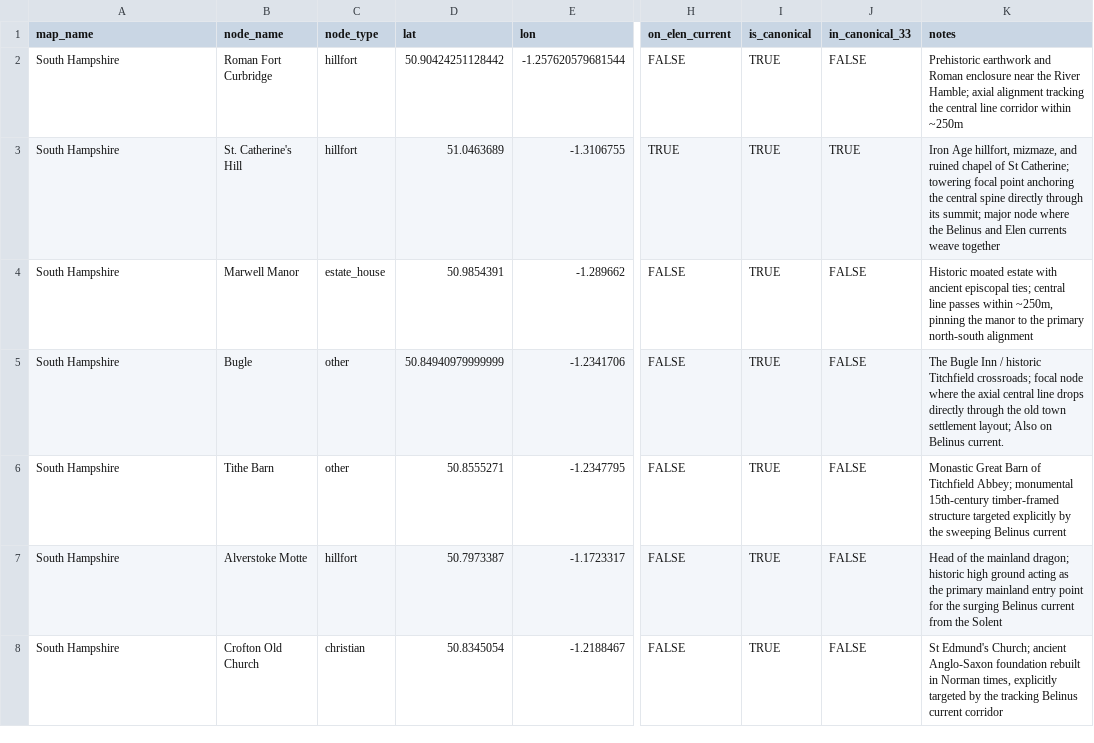
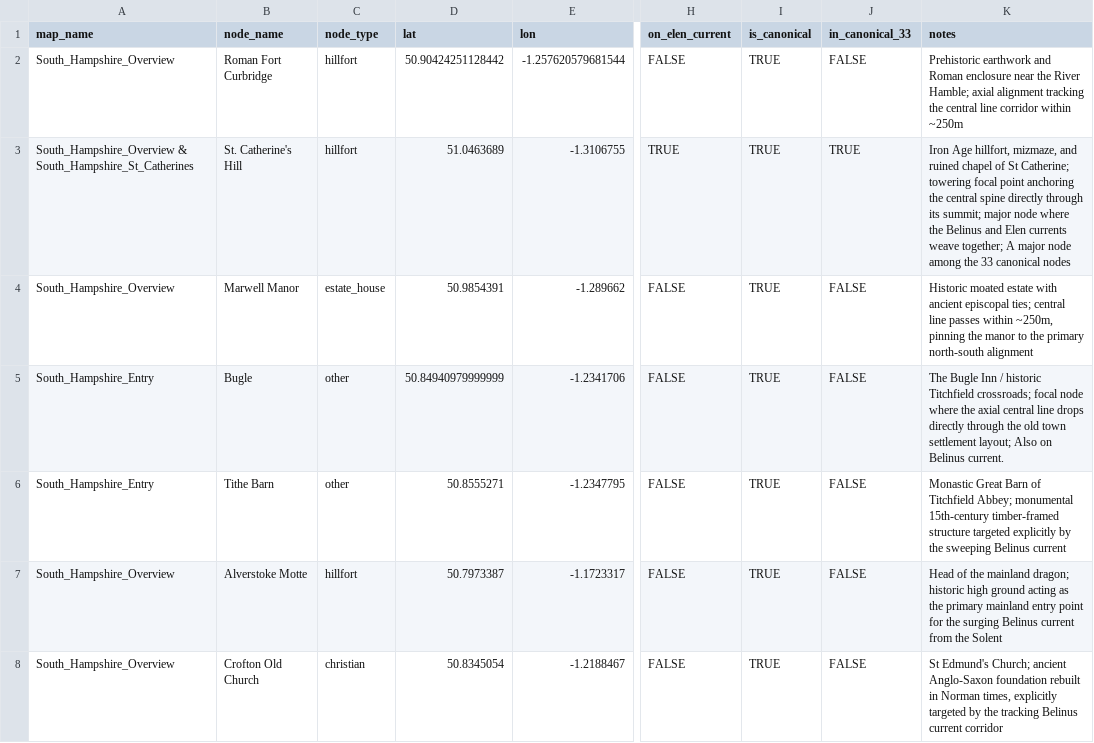
Before and after one commit to salahealer9/earthgrid-ley-lines-analysis, a CSV file: data/belinus/South_Hampshire/nodes.csv, drawn as a sheet; only a part is shown, gaps mark what is left out; the diff covers the shown part only; the diff names each change by its address in the sheet, - before the commit and + after, or states it on an @@ line.

Commit message:
map_name column in nodes.csv have been updated consistently to align with map_name column in map_metadata.csv for IOW and South_Hampshire datasets

```diff
--- a/data/belinus/South_Hampshire/nodes.csv
+++ b/data/belinus/South_Hampshire/nodes.csv
-A2 (map_name): South Hampshire
+A2 (map_name): South_Hampshire_Overview
-A3 (map_name): South Hampshire
+A3 (map_name): South_Hampshire_Overview & South_Hampshire_St_Catherines
-K3 (notes): …currents weave together
+K3 (notes): …currents weave together; A major node among the 33 canonical nodes
-A4 (map_name): South Hampshire
+A4 (map_name): South_Hampshire_Overview
-A5:A6 (map_name): South Hampshire
+A5:A6 (map_name): South_Hampshire_Entry
-A7:A8 (map_name): South Hampshire
+A7:A8 (map_name): South_Hampshire_Overview
```
Also changed, not shown: 1 added row, 1 removed row and 55 edited cells elsewhere in this file, data/belinus/IOW/nodes.csv.
